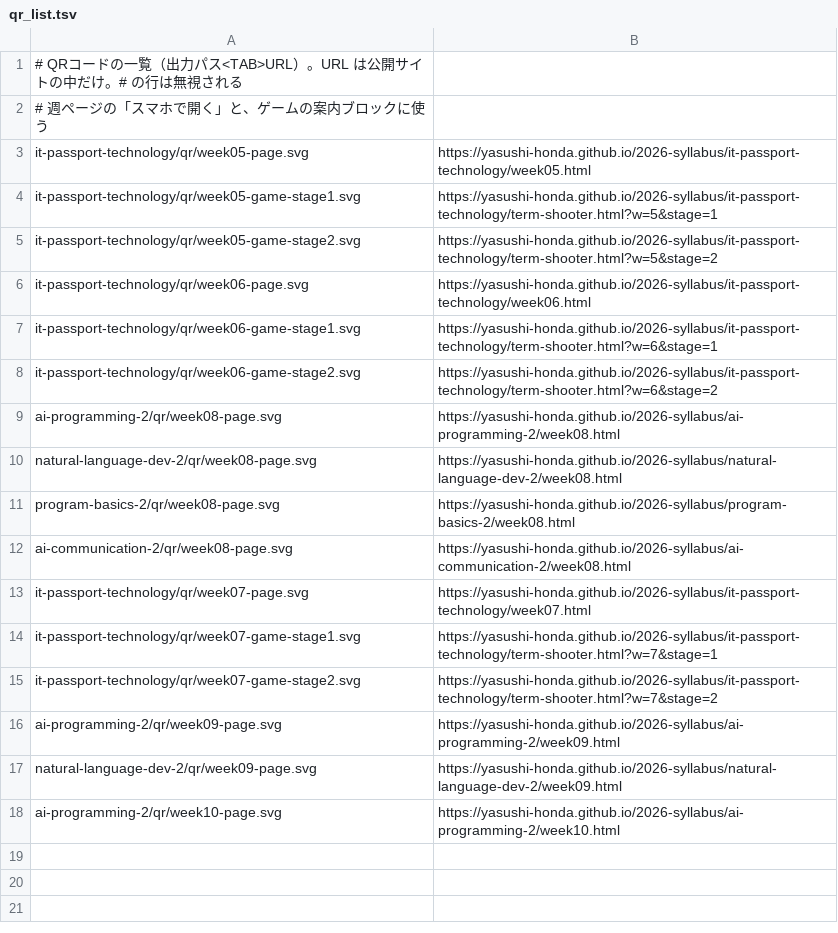
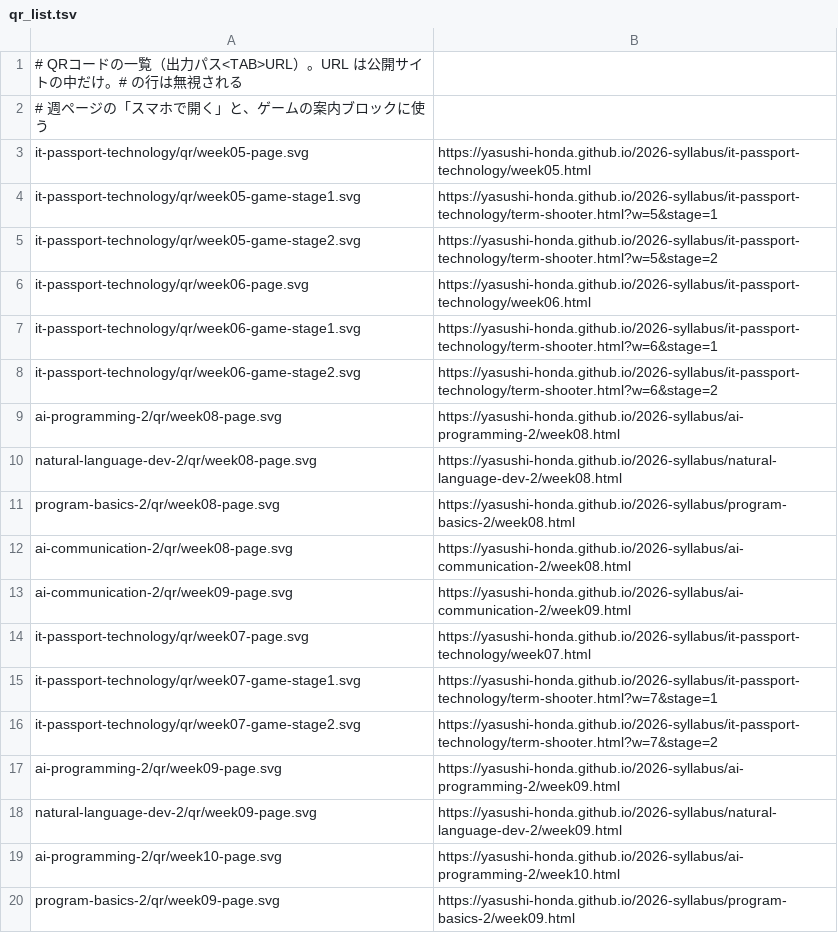
Before and after one commit to yasushi-honda/2026-syllabus, a TSV file: tools/qr/qr_list.tsv, drawn as a sheet; the diff names each change by its address in the sheet, - before the commit and + after, or states it on an @@ line.

```diff
--- a/tools/qr/qr_list.tsv
+++ b/tools/qr/qr_list.tsv
+row 13: ai-communication-2/qr/week09-page.svg | https://yasushi-honda.github.io/2026-syllabus/ai-communication-2/week09.html
+row 20: program-basics-2/qr/week09-page.svg | https://yasushi-honda.github.io/2026-syllabus/program-basics-2/week09.html
```
Also changed, not shown: 9 other files.
